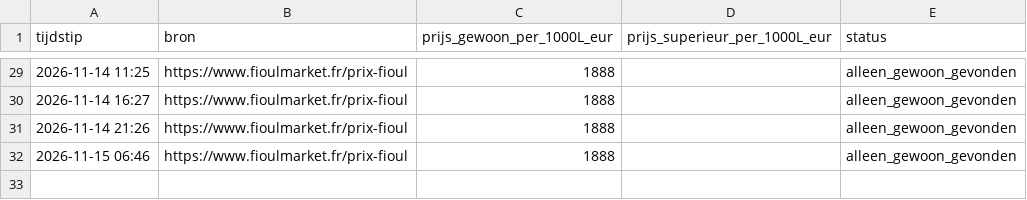
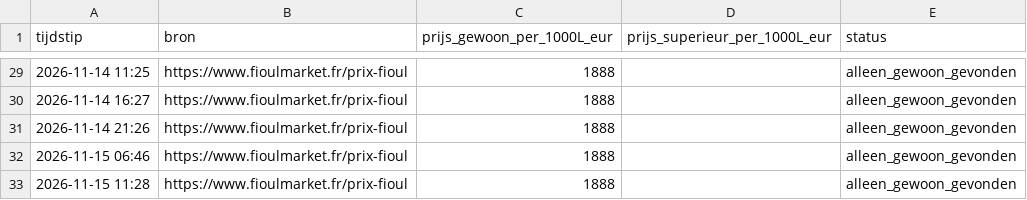
Before and after one commit to louispalo-ctrl/fioul-tracker, a CSV file: fioul_prijzen.csv, drawn as a sheet; only a part is shown, gaps mark what is left out.

Commit message:
Prijs bijgewerkt 2026-11-15 11:28 UTC

```diff
--- a/fioul_prijzen.csv
+++ b/fioul_prijzen.csv
@@ -32 +32,2 @@ tijdstip;bron;prijs_gewoon_per_1000L_eur;prijs_superieur_per_1000L_eur;status
 2026-11-15 06:46;https://www.fioulmarket.fr/prix-fioul;1888;;alleen_gewoon_gevonden
+2026-11-15 11:28;https://www.fioulmarket.fr/prix-fioul;1888;;alleen_gewoon_gevonden
```
